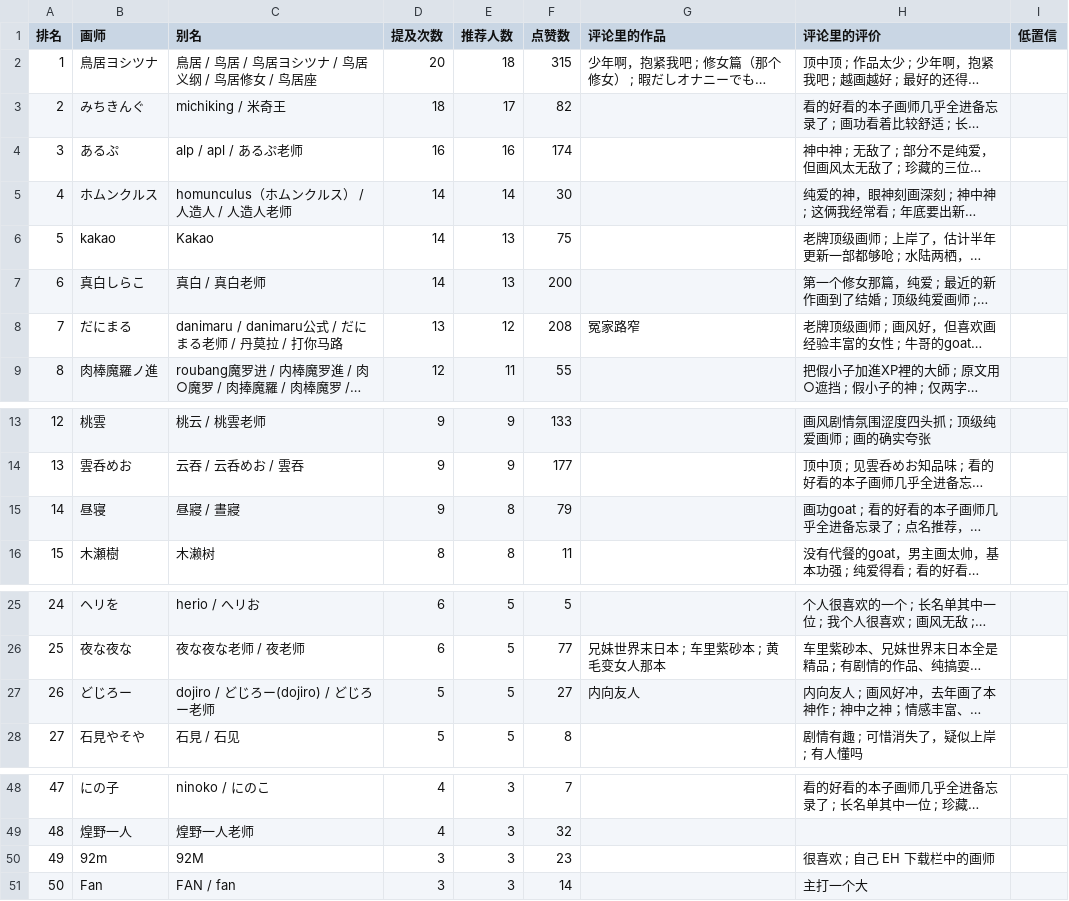
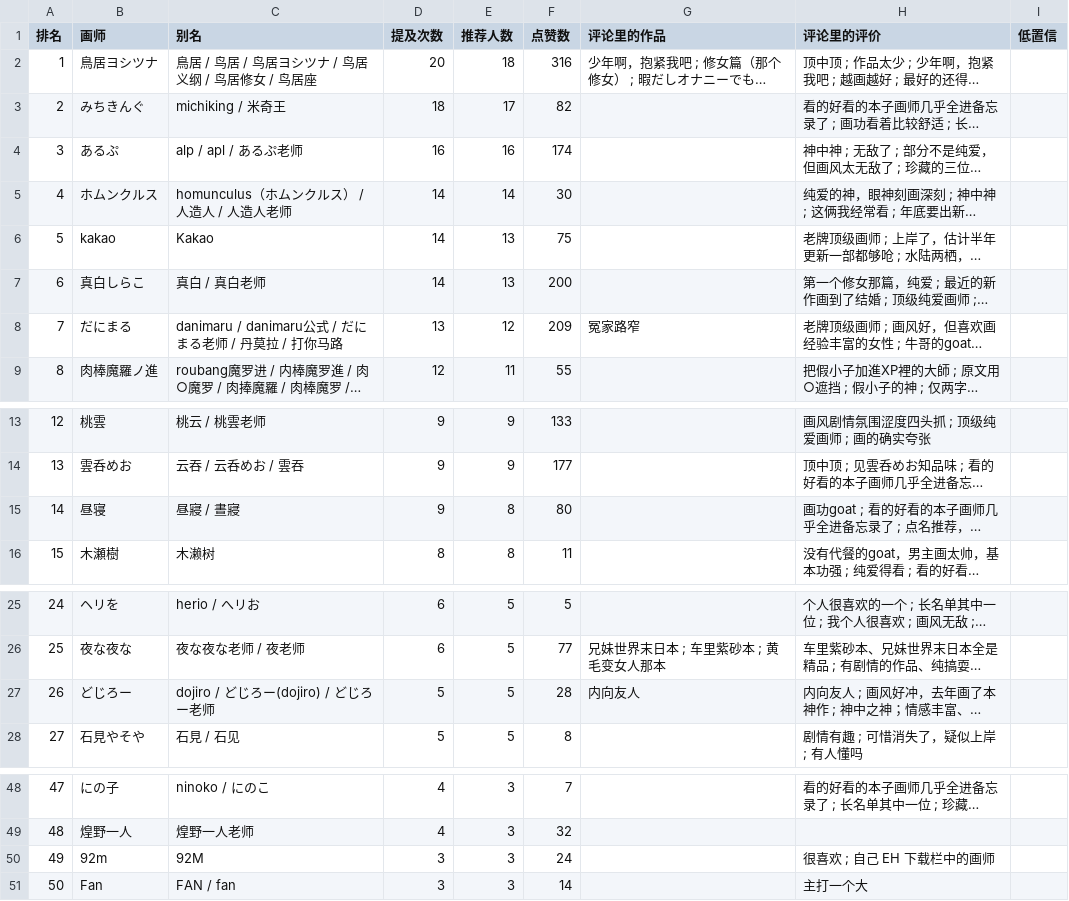
Before and after one commit to me1dlinger/bili-painter-recs, a CSV file: 画师推荐榜.csv, drawn as a sheet; only a part is shown, gaps mark what is left out; long unchanged cells end in …; the diff covers the shown part only; the diff names each change by its address in the sheet, - before the commit and + after, or states it on an @@ line.

Commit message:
data: 更新评论区画师数据 2026-11-05 03:01

```diff
--- a/画师推荐榜.csv
+++ b/画师推荐榜.csv
-F2 (点赞数): 315
+F2 (点赞数): 316
-F8 (点赞数): 208
+F8 (点赞数): 209
-F15 (点赞数): 79
+F15 (点赞数): 80
-F27 (点赞数): 27
+F27 (点赞数): 28
-F50 (点赞数): 23
+F50 (点赞数): 24
```
Also changed, not shown: 3 edited cells elsewhere in this file, 8 other files.
